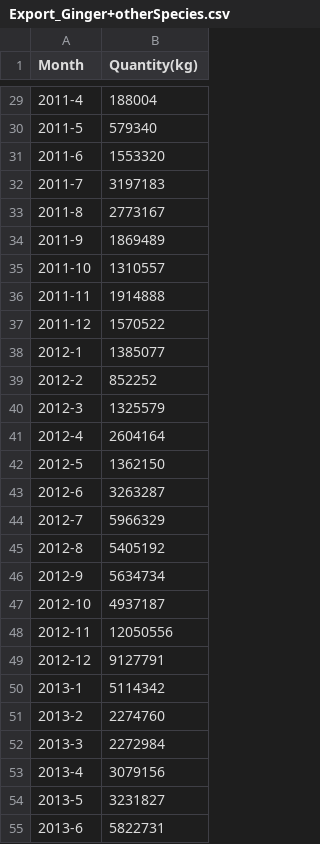
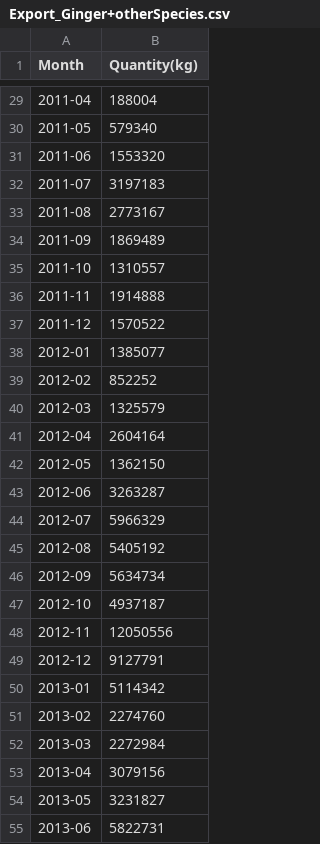
Before and after one commit to Nabinhyan/7th_project, a CSV file: dataset/export/Export_Ginger+otherSpecies.csv, drawn as a sheet; only a part is shown, gaps mark what is left out; the diff covers the shown part only.

```diff
--- a/dataset/export/Export_Ginger+otherSpecies.csv
+++ b/dataset/export/Export_Ginger+otherSpecies.csv
@@ -29,7 +29,7 @@ Month,Quantity(kg)
-2011-4,188004
-2011-5,579340
-2011-6,1553320
-2011-7,3197183
-2011-8,2773167
-2011-9,1869489
+2011-04,188004
+2011-05,579340
+2011-06,1553320
+2011-07,3197183
+2011-08,2773167
+2011-09,1869489
 2011-10,1310557
@@ -37,11 +37,11 @@ Month,Quantity(kg)
 2011-12,1570522
-2012-1,1385077
-2012-2,852252
-2012-3,1325579
-2012-4,2604164
-2012-5,1362150
-2012-6,3263287
-2012-7,5966329
-2012-8,5405192
-2012-9,5634734
+2012-01,1385077
+2012-02,852252
+2012-03,1325579
+2012-04,2604164
+2012-05,1362150
+2012-06,3263287
+2012-07,5966329
+2012-08,5405192
+2012-09,5634734
 2012-10,4937187
@@ -49,7 +49,7 @@ Month,Quantity(kg)
 2012-12,9127791
-2013-1,5114342
-2013-2,2274760
-2013-3,2272984
-2013-4,3079156
-2013-5,3231827
-2013-6,5822731
+2013-01,5114342
+2013-02,2274760
+2013-03,2272984
+2013-04,3079156
+2013-05,3231827
+2013-06,5822731
```
Also changed, not shown: 69 edited cells elsewhere in this file, dataset/export/Export_Herbs.csv, 15 other files.
